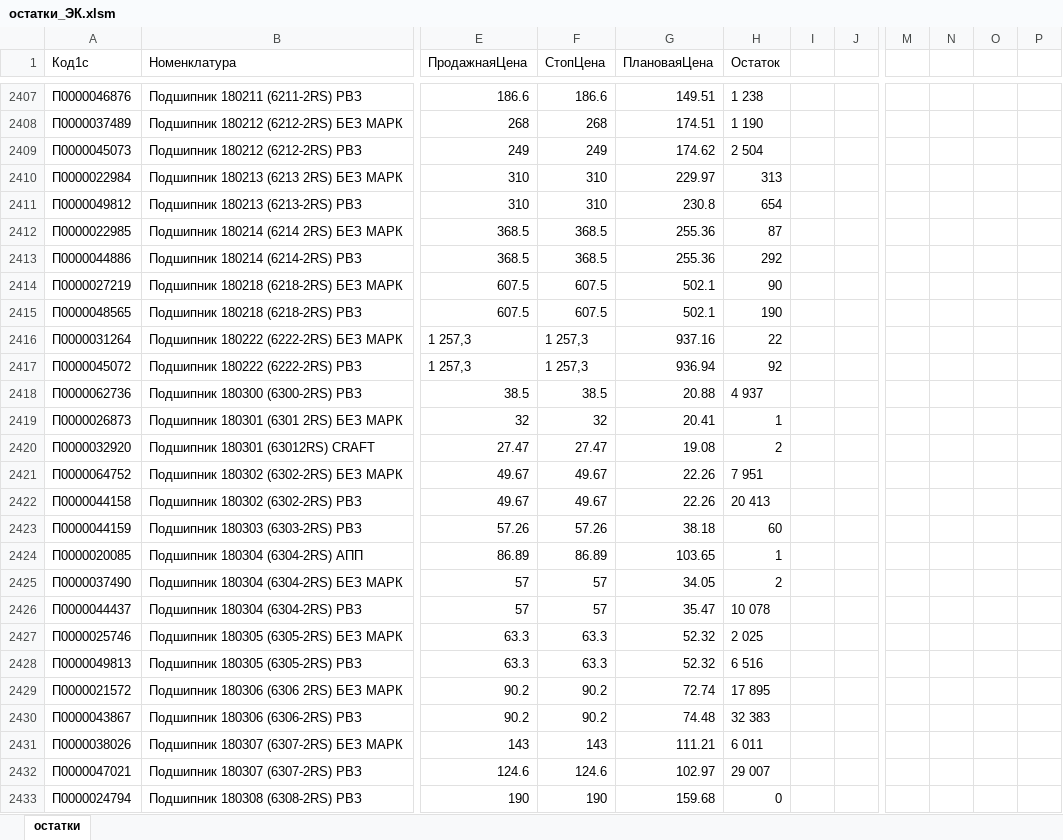
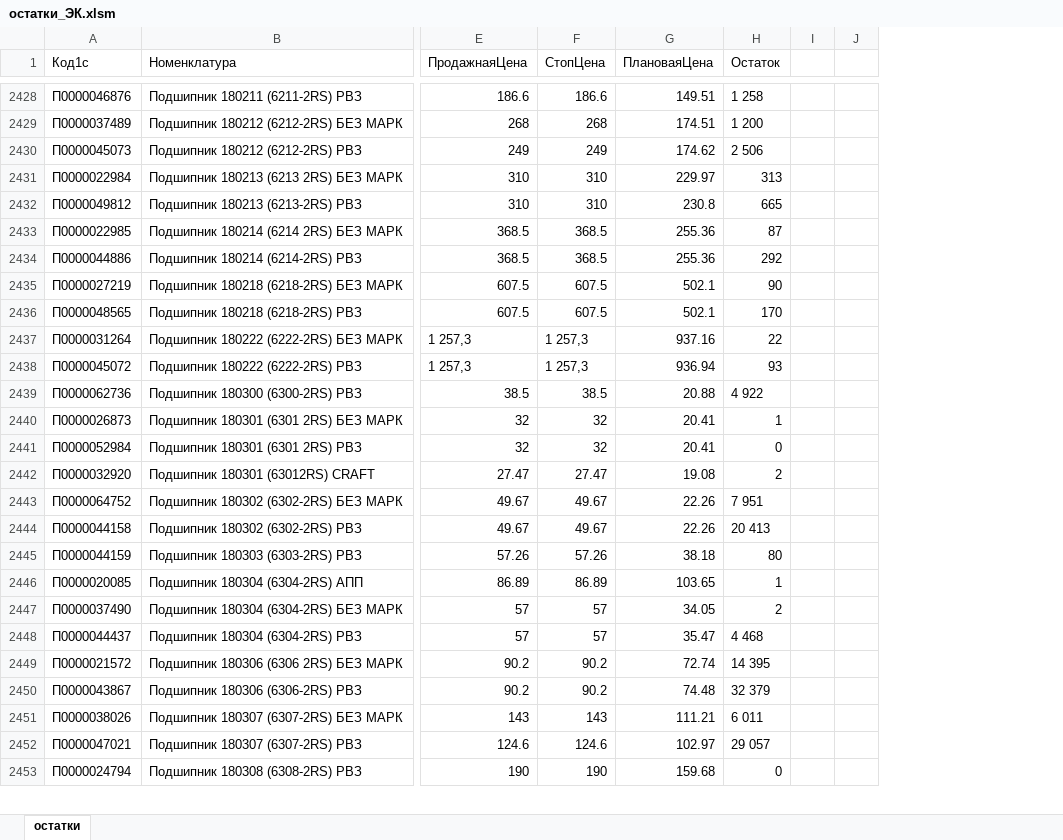
Before and after one commit to shelestdan/1c-order-matching, an Excel workbook: inputs/stock/остатки_ЭК.xlsm, sheet остатки, drawn as a sheet; only a part is shown, gaps mark what is left out; values as stored, in another font and other column widths than the file's, no borders; removed rows and columns are numbered as before the commit, all else as after; rows hold the shown columns only; the diff covers the shown part only; the diff names each change by its address in the sheet, - before the commit and + after, or states it on an @@ line.

```diff
--- a/inputs/stock/остатки_ЭК.xlsm (sheet остатки)
+++ b/inputs/stock/остатки_ЭК.xlsm (sheet остатки)
-column I, empty
-column J, empty
+column I, empty
+column J, empty
-column M, empty
-column N, empty
-column O, empty
-column P, empty
-H2428 (Остаток): 1 238
+H2428 (Остаток): 1 258
-H2429 (Остаток): 1 190
+H2429 (Остаток): 1 200
-H2430 (Остаток): 2 504
+H2430 (Остаток): 2 506
-H2432 (Остаток): 654
+H2432 (Остаток): 665
-H2436 (Остаток): 190
+H2436 (Остаток): 170
-H2438 (Остаток): 92
+H2438 (Остаток): 93
-H2439 (Остаток): 4 937
+H2439 (Остаток): 4 922
+row 2441: П0000052984 | Подшипник 180301 (6301 2RS) РВЗ | 32 | 32 | 20.41 | 0
-H2445 (Остаток): 60
+H2445 (Остаток): 80
-H2448 (Остаток): 10 078
+H2448 (Остаток): 4 468
-row 2427: П0000025746 | Подшипник 180305 (6305-2RS) БЕЗ МАРК | 63.3 | 63.3 | 52.32 | 2 025
-row 2428: П0000049813 | Подшипник 180305 (6305-2RS) РВЗ | 63.3 | 63.3 | 52.32 | 6 516
-H2449 (Остаток): 17 895
+H2449 (Остаток): 14 395
-H2450 (Остаток): 32 383
+H2450 (Остаток): 32 379
-H2452 (Остаток): 29 007
+H2452 (Остаток): 29 057
```
Also changed, not shown: 68 added rows, 33 removed rows and 1082 edited cells elsewhere in this sheet, 4 other files.
